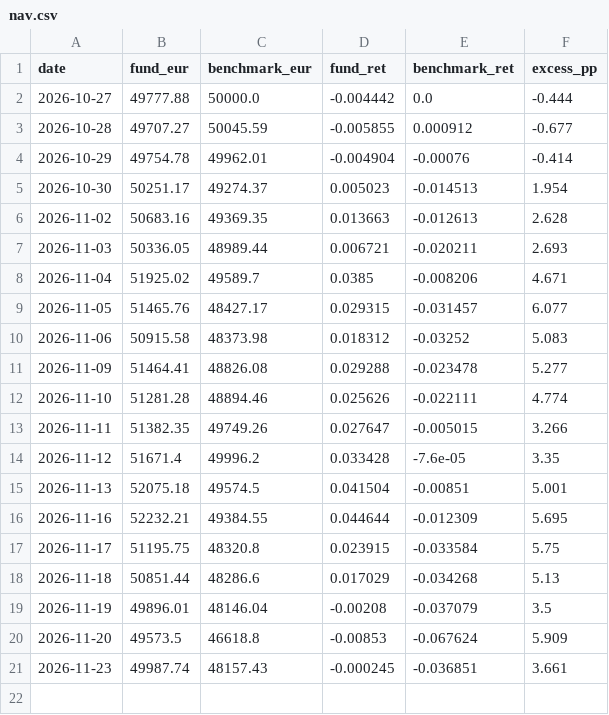
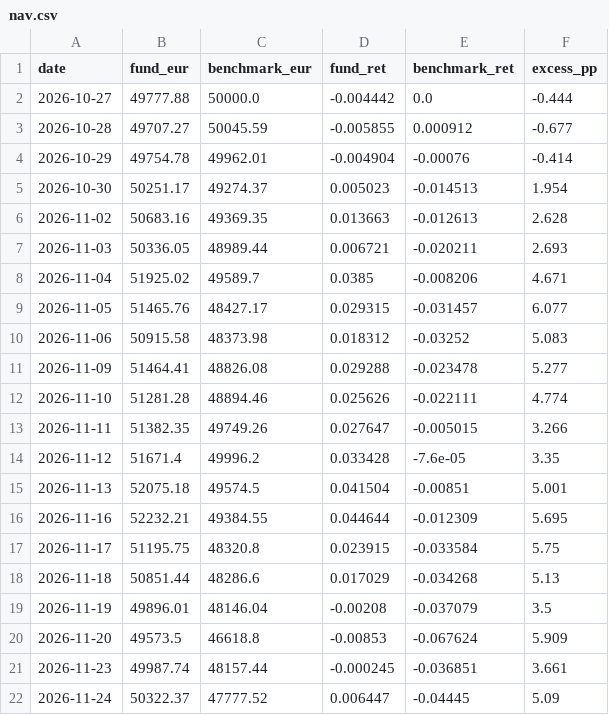
Before and after one commit to jtochanucleoai-netizen/demo-fund-tracker, a CSV file: data/tracker/nav.csv, drawn as a sheet.

```diff
--- a/data/tracker/nav.csv
+++ b/data/tracker/nav.csv
@@ -20,2 +20,3 @@ date,fund_eur,benchmark_eur,fund_ret,benchmark_ret,excess_pp
 2026-11-20,49573.5,46618.8,-0.00853,-0.067624,5.909
-2026-11-23,49987.74,48157.43,-0.000245,-0.036851,3.661
+2026-11-23,49987.74,48157.44,-0.000245,-0.036851,3.661
+2026-11-24,50322.37,47777.52,0.006447,-0.04445,5.09
```
Also changed, not shown: 2 other files.
